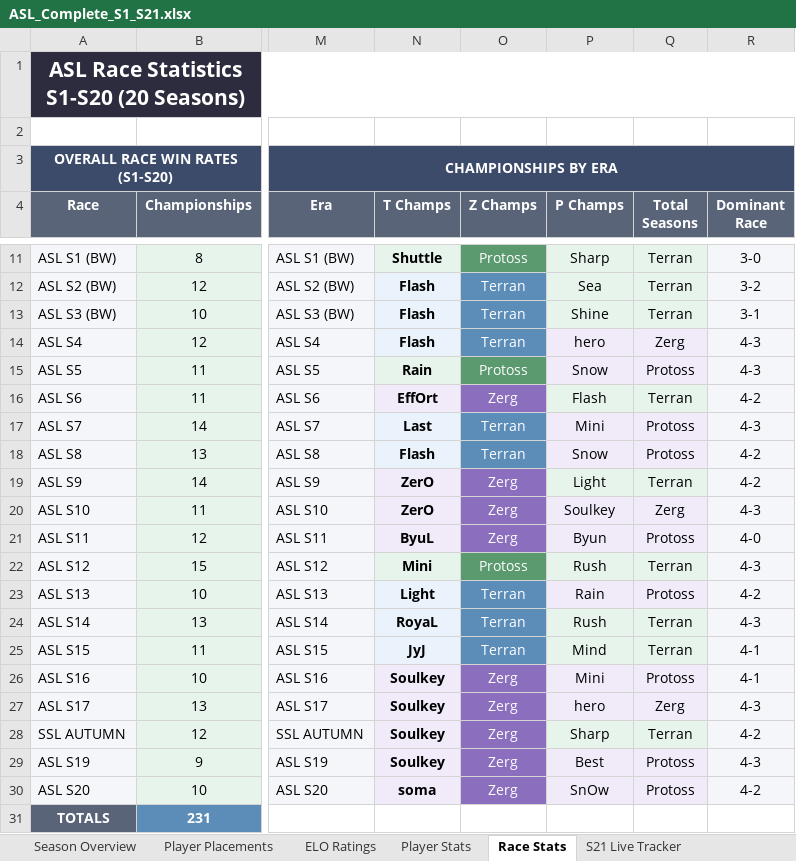
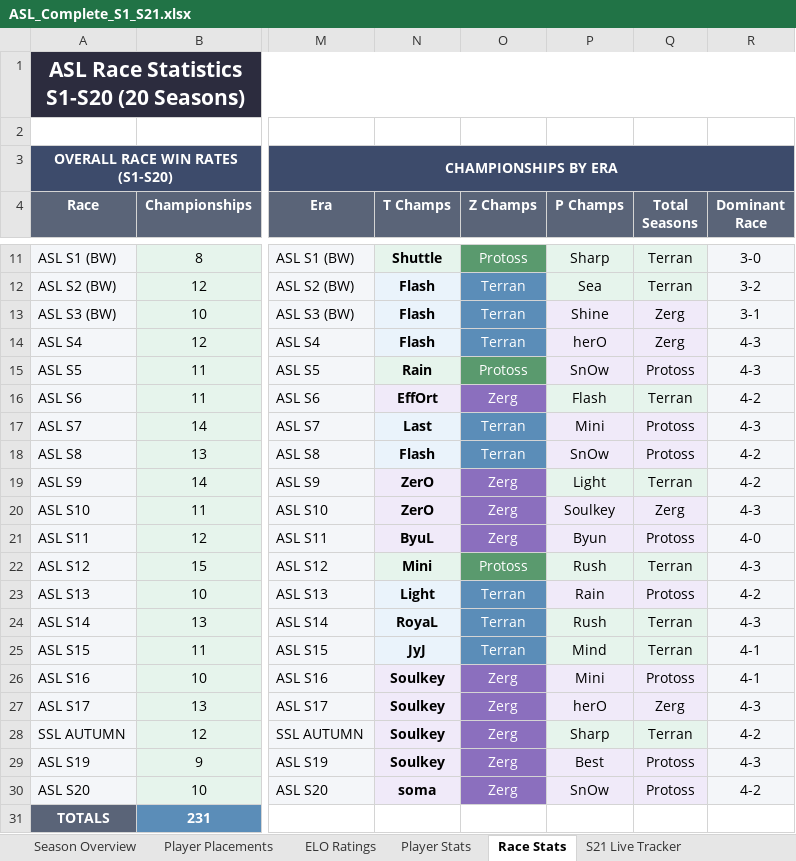
Before and after one commit to DerekBla/ASL, an Excel workbook: data/source/ASL_Complete_S1_S21.xlsx, sheet Race Stats, drawn as a sheet; only a part is shown, gaps mark what is left out; values as stored, in another font and other column widths than the file's, no borders; charts and pictures not drawn; the diff names each change by its address in the sheet, - before the commit and + after, or states it on an @@ line.

```diff
--- a/data/source/ASL_Complete_S1_S21.xlsx (sheet Race Stats)
+++ b/data/source/ASL_Complete_S1_S21.xlsx (sheet Race Stats)
-Q13 (Total Seasons): Terran
+Q13 (Total Seasons): Zerg
-P14 (P Champs): hero
+P14 (P Champs): herO
-P15 (P Champs): Snow
+P15 (P Champs): SnOw
-P18 (P Champs): Snow
+P18 (P Champs): SnOw
-P27 (P Champs): hero
+P27 (P Champs): herO
```
Also changed, not shown: sheet ELO Ratings, sheet Player Stats, sheet Player Placements, sheet S21 Live Tracker, sheet Season Overview, charts or pictures, 13 other files.
